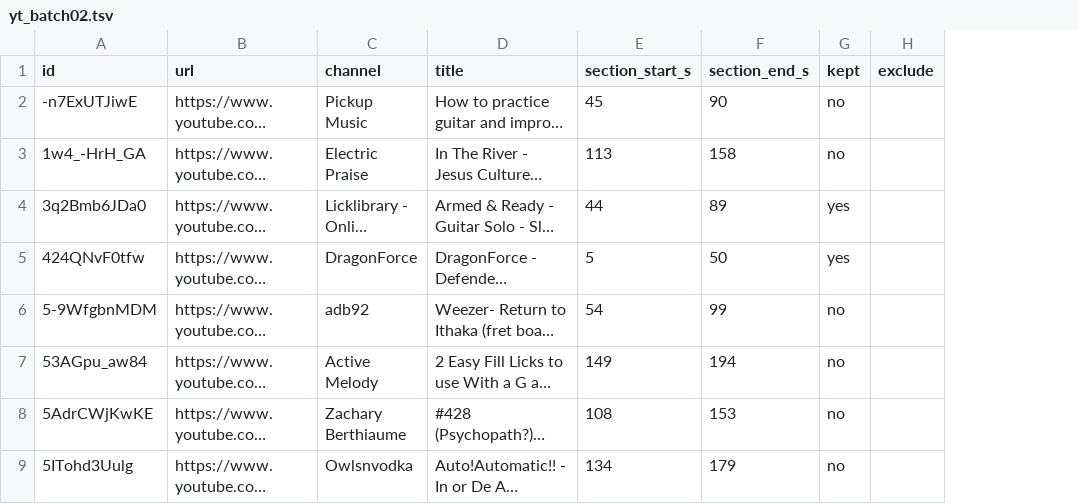
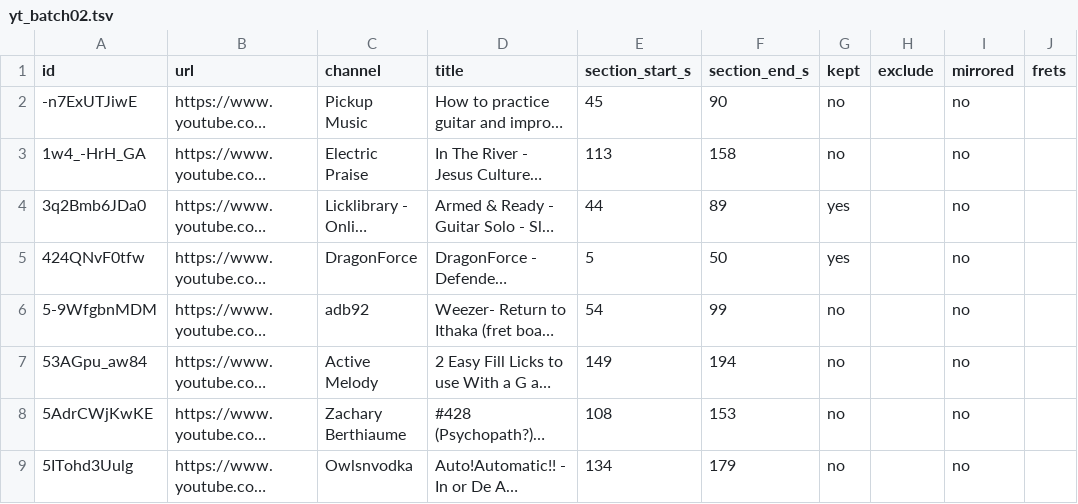
Before and after one commit to chasemc67/guitar-realtime-overlay, a TSV file: data_manifests/yt_batch02.tsv, drawn as a sheet; only a part is shown; long unchanged cells end in …; the diff names each change by its address in the sheet, - before the commit and + after, or states it on an @@ line.

```diff
--- a/data_manifests/yt_batch02.tsv
+++ b/data_manifests/yt_batch02.tsv
+column I (mirrored), rows 2-9: all no
+column J (frets), empty
```
Also changed, not shown: data_manifests/yt_batch01.tsv, 5 other files.
